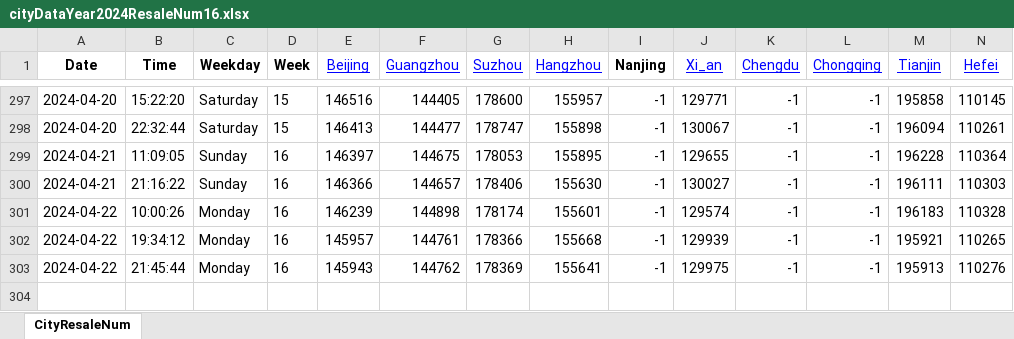
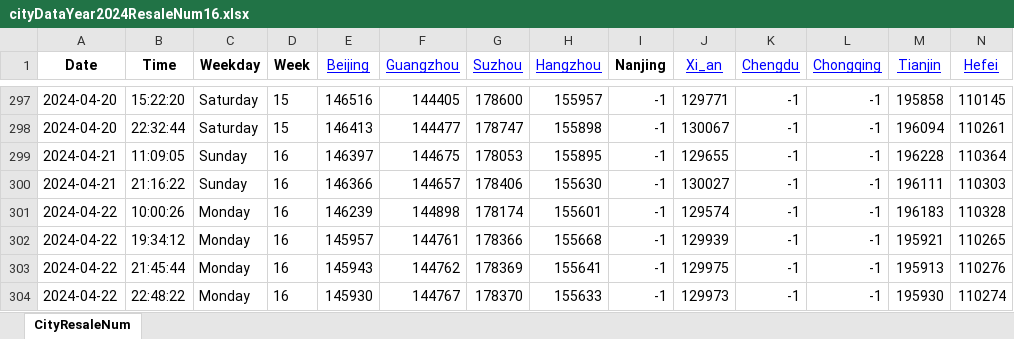
Before and after one commit to Pyrad/pyradnotes, an Excel workbook: source/RealEstate/cityDataYear2024ResaleNum16.xlsx, sheet CityResaleNum, drawn as a sheet; only a part is shown, gaps mark what is left out; values as stored, in another font and other column widths than the file's, no borders; rows hold the shown columns only; the diff names each change by its address in the sheet, - before the commit and + after, or states it on an @@ line.

Commit message:
Realestate Update resale numbers 2024-04-22 22:48

```diff
--- a/source/RealEstate/cityDataYear2024ResaleNum16.xlsx (sheet CityResaleNum)
+++ b/source/RealEstate/cityDataYear2024ResaleNum16.xlsx (sheet CityResaleNum)
+row 304: 2024-04-22 | 22:48:22 | Monday | 16 | 145930 | 144767 | 178370 | 155633 | -1 | 129973 | -1 | -1 | 195930 | 110274
```
Also changed, not shown: 1 other file.
